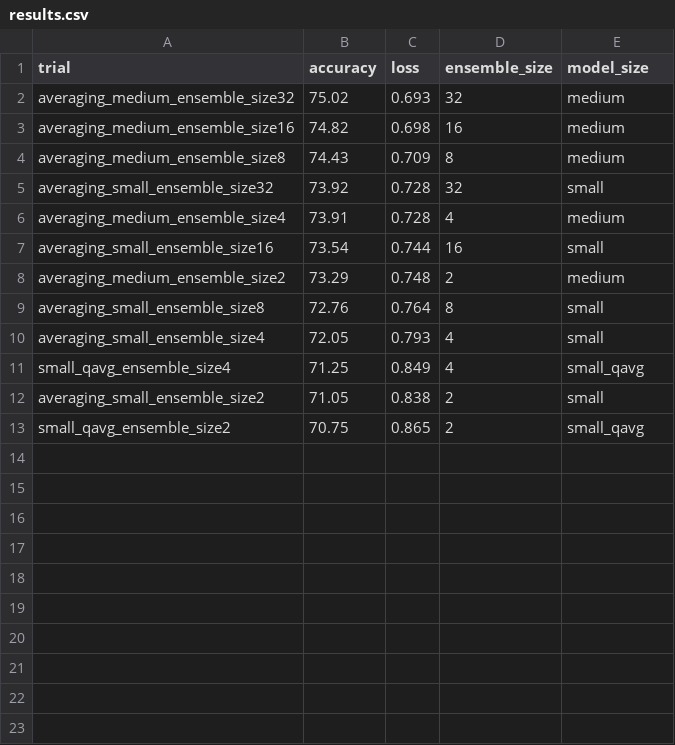
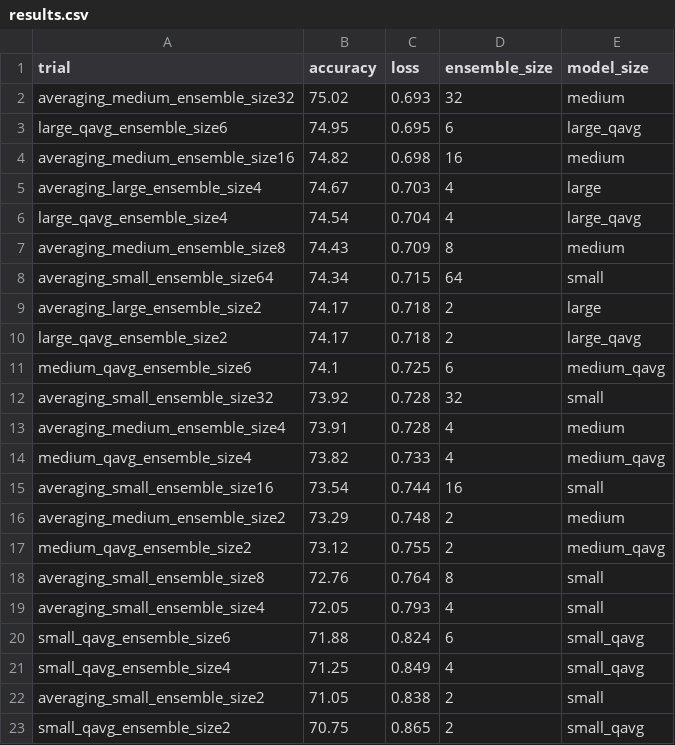
Before and after one commit to oliviaweng/logicnets, a CSV file: examples/jet_substructure/averaging/results.csv, drawn as a sheet; the diff names each change by its address in the sheet, - before the commit and + after, or states it on an @@ line.

Commit message:
more averaging results

```diff
--- a/examples/jet_substructure/averaging/results.csv
+++ b/examples/jet_substructure/averaging/results.csv
+row 3: large_qavg_ensemble_size6 | 74.95 | 0.695 | 6 | large_qavg
+row 5: averaging_large_ensemble_size4 | 74.67 | 0.703 | 4 | large
+row 6: large_qavg_ensemble_size4 | 74.54 | 0.704 | 4 | large_qavg
+row 8: averaging_small_ensemble_size64 | 74.34 | 0.715 | 64 | small
+row 9: averaging_large_ensemble_size2 | 74.17 | 0.718 | 2 | large
+row 10: large_qavg_ensemble_size2 | 74.17 | 0.718 | 2 | large_qavg
+row 11: medium_qavg_ensemble_size6 | 74.1 | 0.725 | 6 | medium_qavg
+row 14: medium_qavg_ensemble_size4 | 73.82 | 0.733 | 4 | medium_qavg
+row 17: medium_qavg_ensemble_size2 | 73.12 | 0.755 | 2 | medium_qavg
+row 20: small_qavg_ensemble_size6 | 71.88 | 0.824 | 6 | small_qavg
```
Also changed, not shown: 11 other files.
